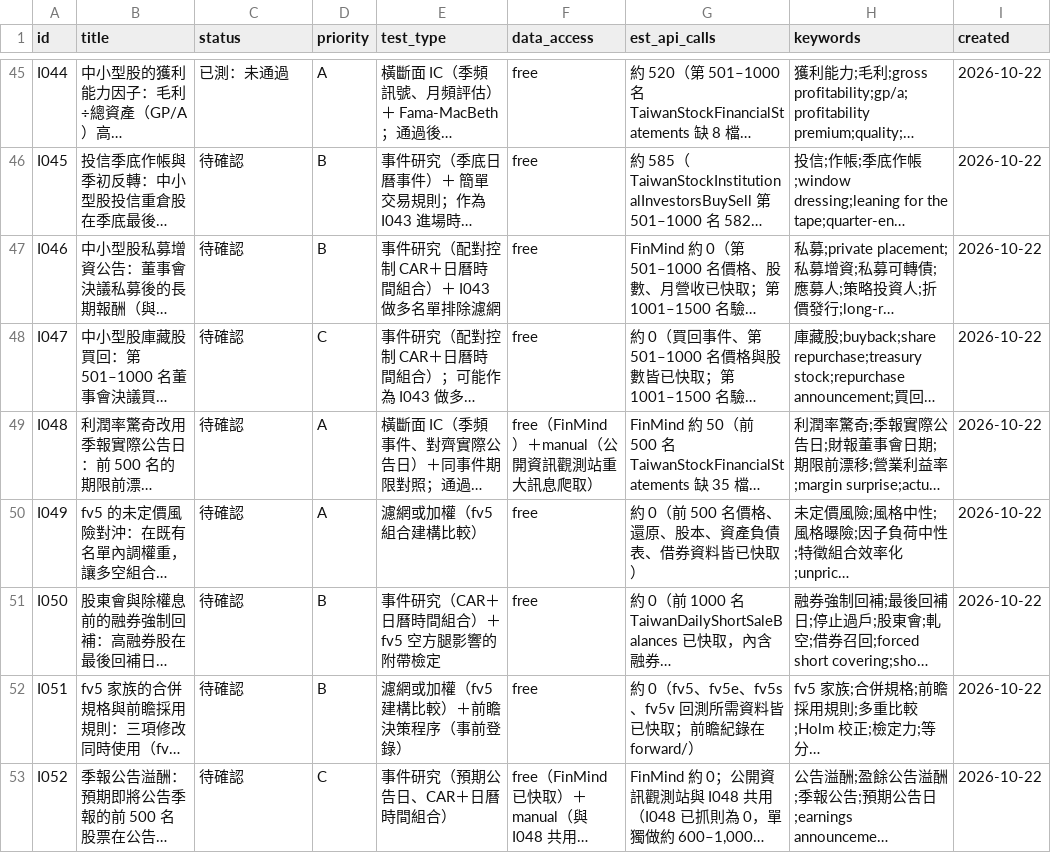
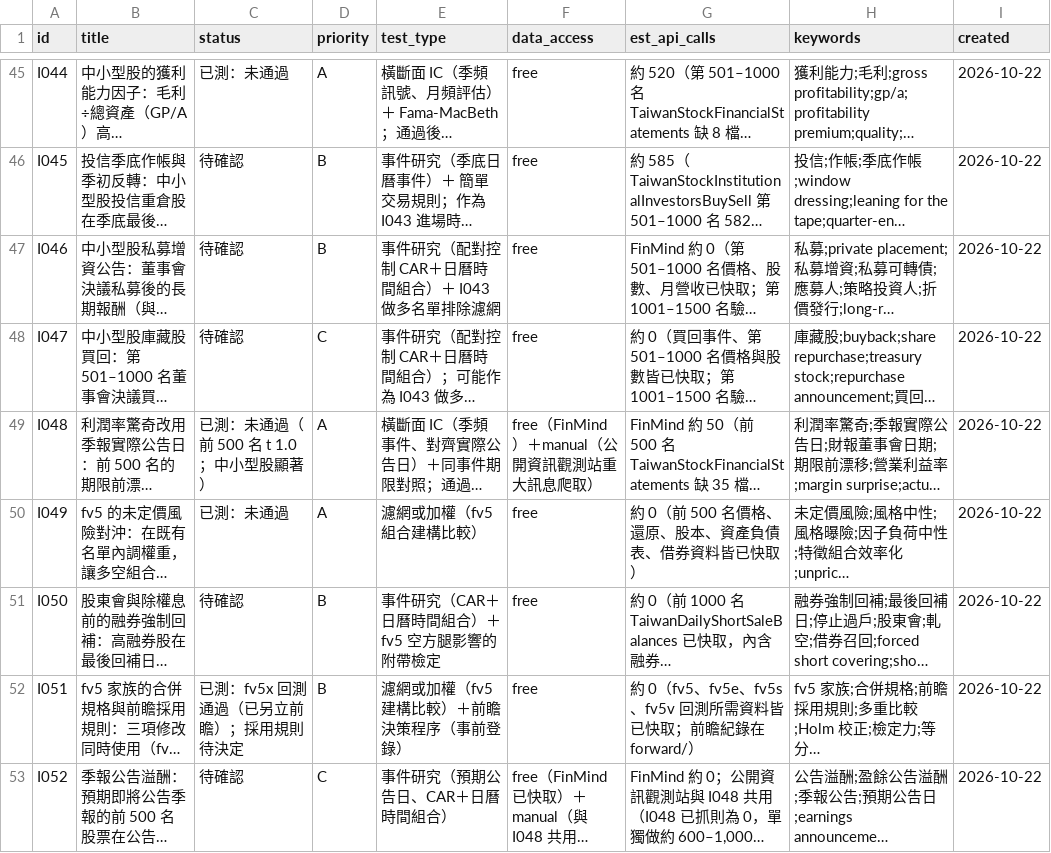
Before and after one commit to JamesLeeCY/precision-weighted-investment-agent, a CSV file: research/ideas.csv, drawn as a sheet; only a part is shown, gaps mark what is left out; long unchanged cells end in …; the diff names each change by its address in the sheet, - before the commit and + after, or states it on an @@ line.

```diff
--- a/research/ideas.csv
+++ b/research/ideas.csv
-C49 (status): 待確認
+C49 (status): 已測：未通過（前 500 名 t 1.0；中小型股顯著）
-C50 (status): 待確認
+C50 (status): 已測：未通過
-C52 (status): 待確認
+C52 (status): 已測：fv5x 回測通過（已另立前瞻）；採用規則待決定
```
Also changed, not shown: 23 other files.
